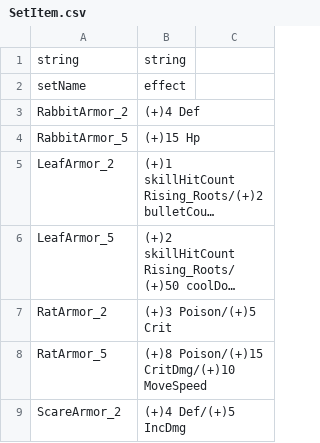
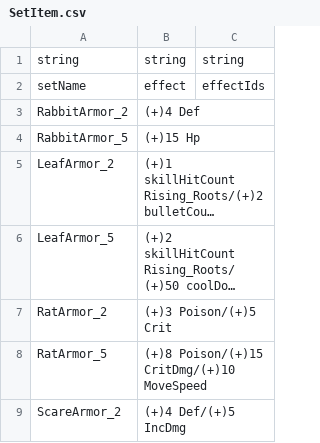
Before and after one commit to coolblue1853/ProjectB, a CSV file: Assets/Resources/SetItem.csv, drawn as a sheet; only a part is shown; long unchanged cells end in …; the diff names each change by its address in the sheet, - before the commit and + after, or states it on an @@ line.

```diff
--- a/Assets/Resources/SetItem.csv
+++ b/Assets/Resources/SetItem.csv
-C1: (empty)
+C1: string
-C2: (empty)
+C2: effectIds
```
Also changed, not shown: Assets/Resources/Floor2Preview/Floor2ItemSheet.csv, Assets/Resources/Floor2Preview/Floor2SetItem.csv, 18 other files.
